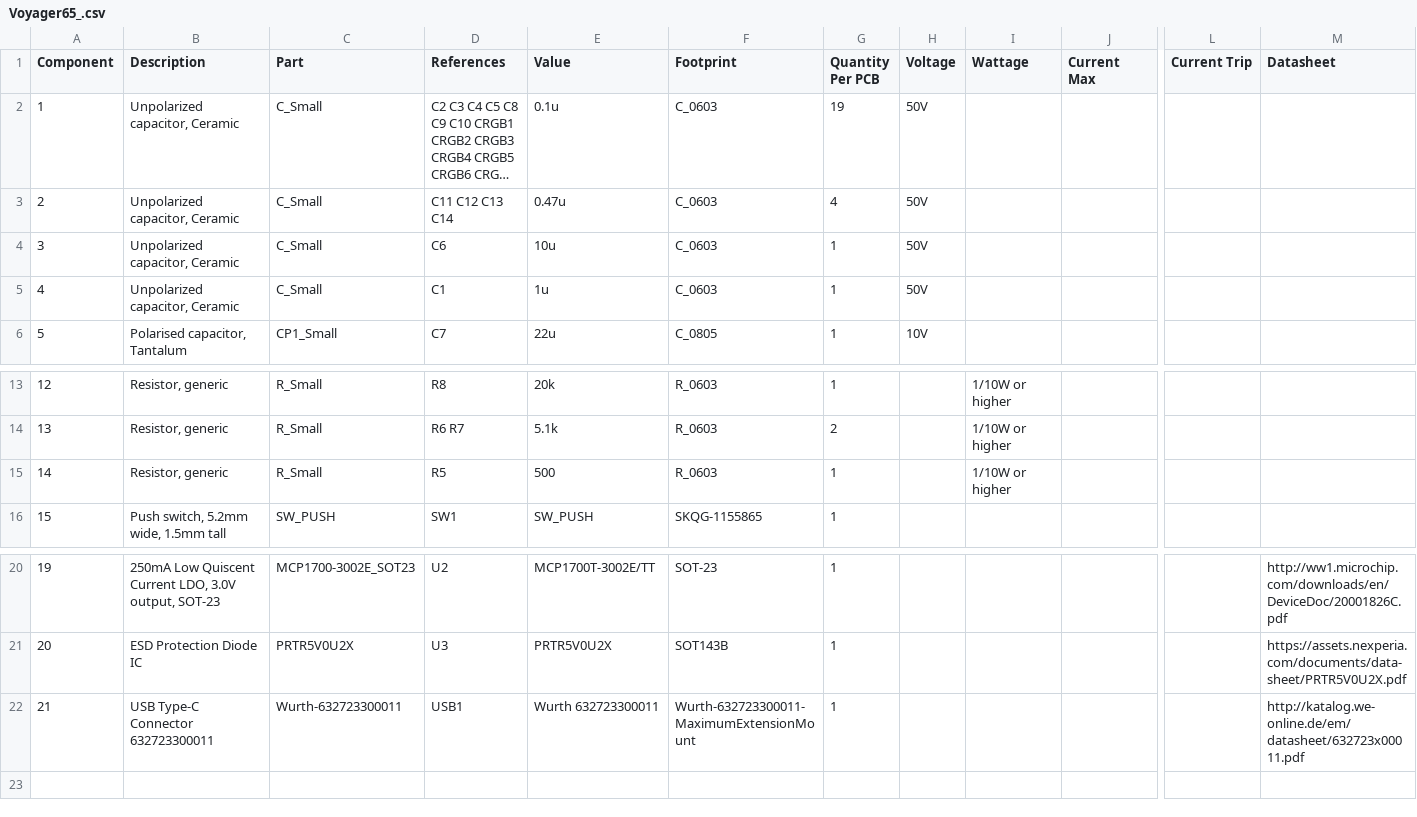
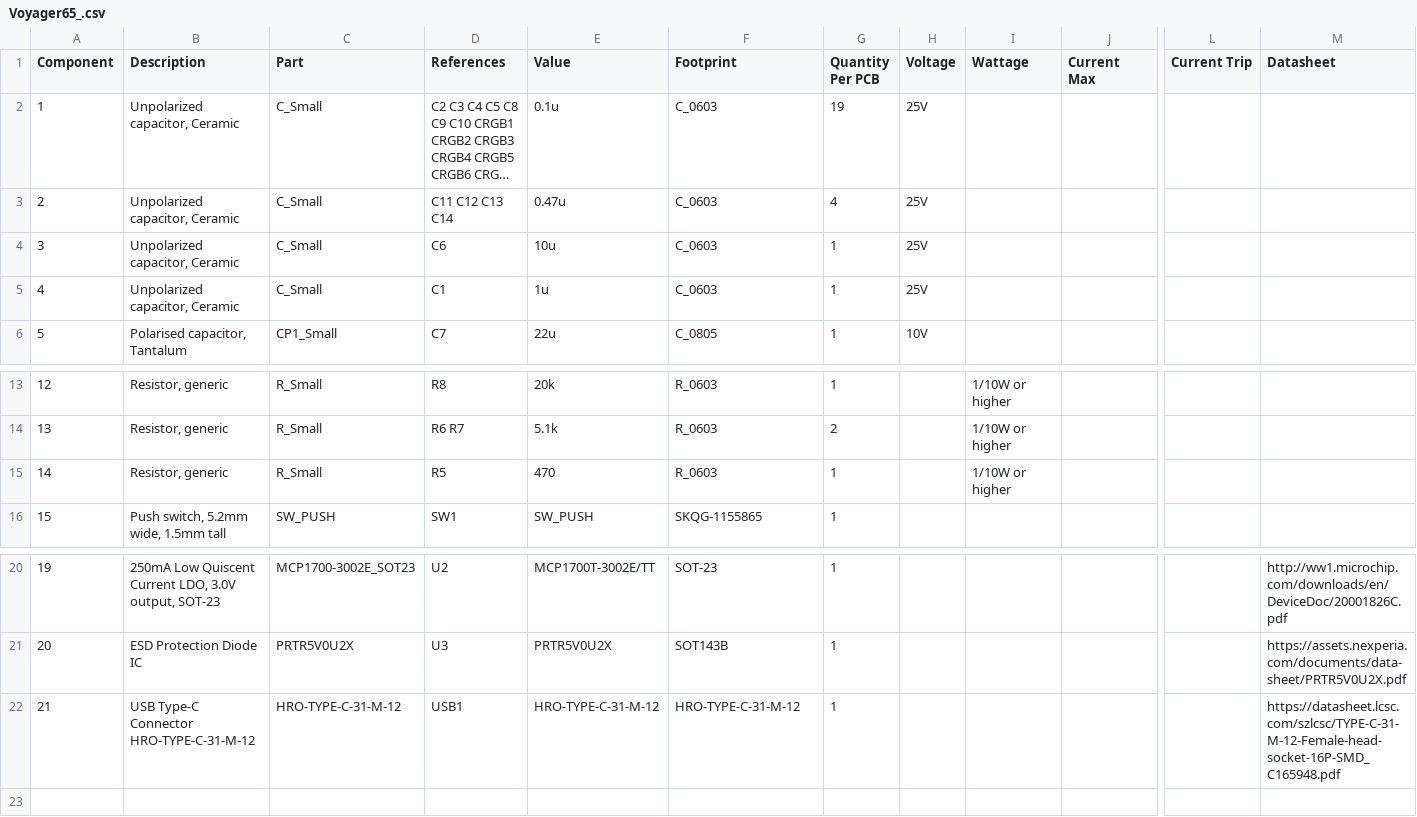
Before and after one commit to spooknik/Voyager65-Keyplus, a CSV file: Voyager65_.csv, drawn as a sheet; only a part is shown, gaps mark what is left out; long unchanged cells end in …; the diff names each change by its address in the sheet, - before the commit and + after, or states it on an @@ line.

```diff
--- a/Voyager65_.csv
+++ b/Voyager65_.csv
-H2:H5 (Voltage): 50V
+H2:H5 (Voltage): 25V
-E15 (Value): 500
+E15 (Value): 470
-B22 (Description): USB Type-C Connector 632723300011
+B22 (Description): USB Type-C Connector HRO-TYPE-C-31-M-12
-C22 (Part): Wurth-632723300011
+C22 (Part): HRO-TYPE-C-31-M-12
-E22 (Value): Wurth 632723300011
+E22 (Value): HRO-TYPE-C-31-M-12
-F22 (Footprint): Wurth-632723300011-MaximumExtensionMount
+F22 (Footprint): HRO-TYPE-C-31-M-12
-M22 (Datasheet): http://katalog.we-online.de/em/datasheet/632723x00011.pdf
+M22 (Datasheet): https://datasheet.lcsc.com/szlcsc/TYPE-C-31-M-12-Female-head-socket-16P-SMD_C165948.pdf
```
Also changed, not shown: 11 other files.
